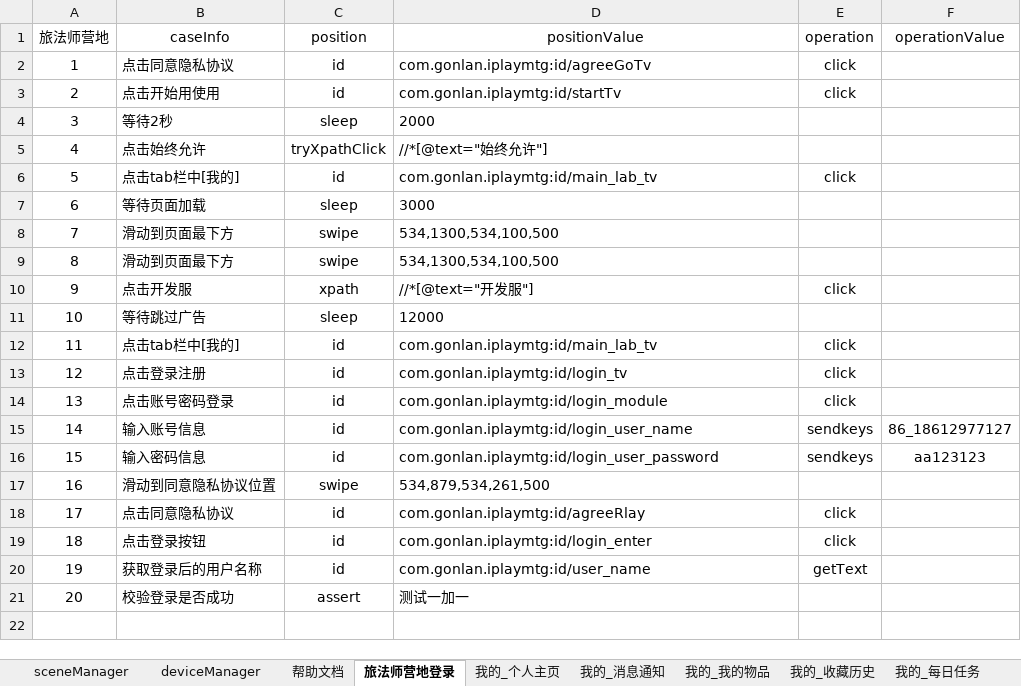
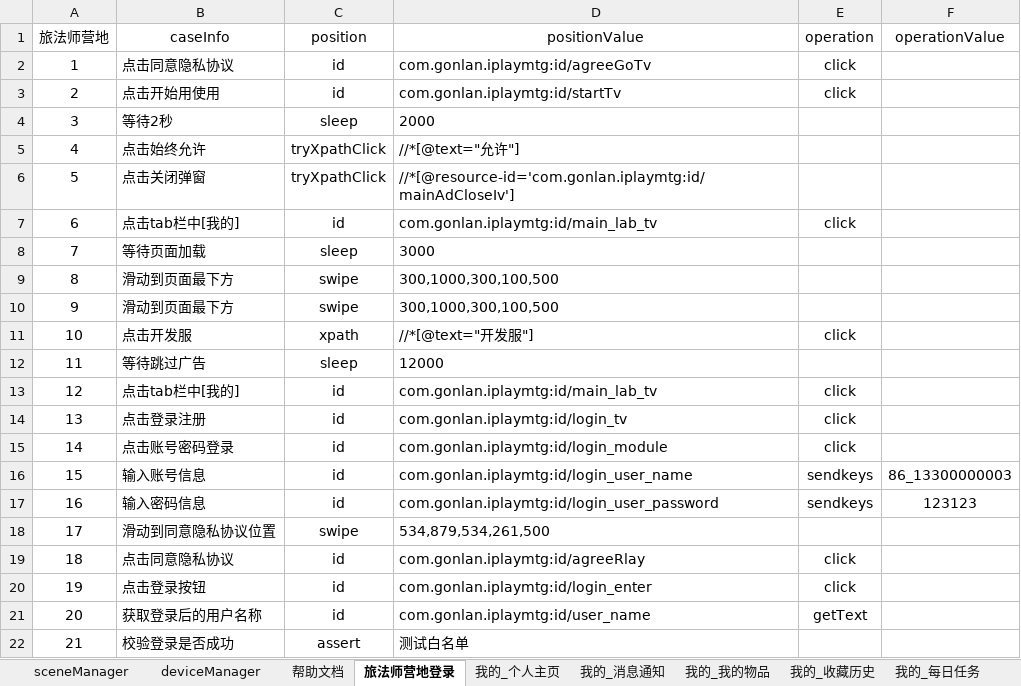
Before and after one commit to 100400824/gaea, an Excel workbook: LFS.xlsx, sheet 旅法师营地登录, drawn as a sheet; values as stored, in another font and other column widths than the file's, no borders; addresses are those after the commit; the diff names each change by its address in the sheet, - before the commit and + after, or states it on an @@ line.

```diff
--- a/LFS.xlsx (sheet 旅法师营地登录)
+++ b/LFS.xlsx (sheet 旅法师营地登录)
-D5 (positionValue): //*[@text="始终允许"]
+D5 (positionValue): //*[@text="允许"]
+row 6: 5 | 点击关闭弹窗 | tryXpathClick | //*[@resource-id='com.gonlan.iplaymtg:id/mainAdCloseIv']
@@ column A (旅法师营地) renumbered from row 7 down @@
-D9:D10 (positionValue): 534,1300,534,100,500
+D9:D10 (positionValue): 300,1000,300,100,500
-F16 (operationValue): 86_18612977127
+F16 (operationValue): 86_13300000003
-F17 (operationValue): aa123123
+F17 (operationValue): 123123
-D22 (positionValue): 测试一加一
+D22 (positionValue): 测试白名单
```
Also changed, not shown: sheet 社区_发帖+问答, sheet 社区_发帖+话题PK, sheet 社区_发帖+文章, sheet 我的_设置, sheet sceneManager, sheet 我的_播放列表, 10 more sheets, 5 other files.
